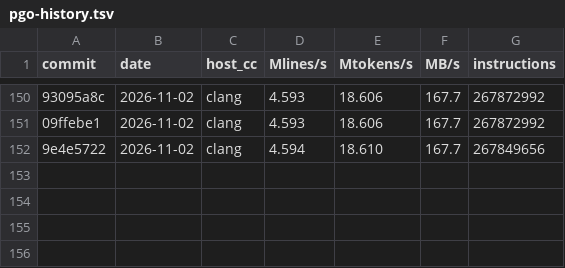
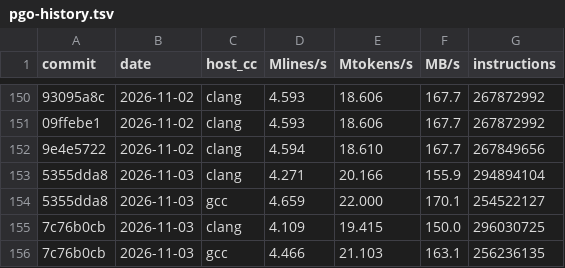
Before and after one commit to nordlow/tinypc, a TSV file: bench/pgo-history.tsv, drawn as a sheet; only a part is shown, gaps mark what is left out; the diff names each change by its address in the sheet, - before the commit and + after, or states it on an @@ line.

Commit message:
bench: record PGO history for D slice bounds checks
The base commit 5355dda8 and the slice-check commit 7c76b0cb are
recorded with clang and gcc.  Executed instructions rise by 0.39%
(clang) and 0.67% (gcc), which matches the added generator code being
part of the ONE_SOURCE self-compile input; the mlines/s readings moved
more than that, but they only have 1 ms resolution.

```diff
--- a/bench/pgo-history.tsv
+++ b/bench/pgo-history.tsv
+row 153: 5355dda8 | 2026-11-03 | clang | 4.271 | 20.166 | 155.9 | 294894104
+row 154: 5355dda8 | 2026-11-03 | gcc | 4.659 | 22.000 | 170.1 | 254522127
+row 155: 7c76b0cb | 2026-11-03 | clang | 4.109 | 19.415 | 150.0 | 296030725
+row 156: 7c76b0cb | 2026-11-03 | gcc | 4.466 | 21.103 | 163.1 | 256236135
```
